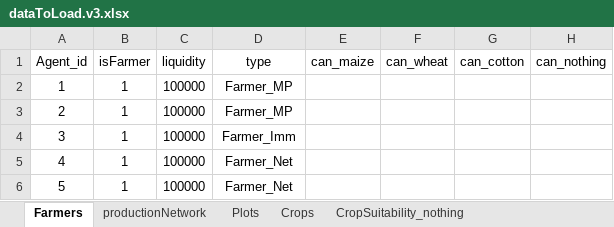
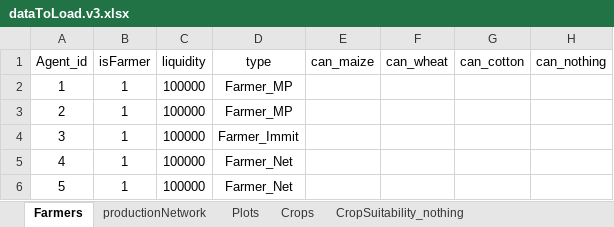
Before and after one commit to dkremmydas/Agroscape, an Excel workbook: freezedried_data/dataToLoad.v3.xlsx, sheet Farmers, drawn as a sheet; values as stored, in another font and other column widths than the file's, no borders; the diff names each change by its address in the sheet, - before the commit and + after, or states it on an @@ line.

```diff
--- a/freezedried_data/dataToLoad.v3.xlsx (sheet Farmers)
+++ b/freezedried_data/dataToLoad.v3.xlsx (sheet Farmers)
-D4 (type): Farmer_Imm
+D4 (type): Farmer_Immit
```
Also changed, not shown: sheet CropSuitability_maize, sheet CropSuitability_cotton, sheet CropSuitability_wheat, 4 other files.
